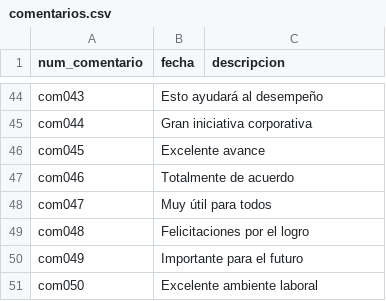
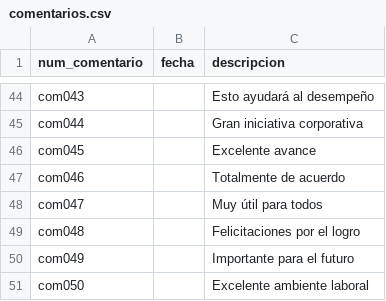
Before and after one commit to Nauclap/Red-Corporativa, a CSV file: comentarios.csv, drawn as a sheet; only a part is shown, gaps mark what is left out; the diff covers the shown part only; the diff names each change by its address in the sheet, - before the commit and + after, or states it on an @@ line.

```diff
--- a/comentarios.csv
+++ b/comentarios.csv
-B44 (fecha): Esto ayudará al desempeño
+B44 (fecha): (empty)
-C44 (descripcion): (empty)
+C44 (descripcion): Esto ayudará al desempeño
-B45 (fecha): Gran iniciativa corporativa
+B45 (fecha): (empty)
-C45 (descripcion): (empty)
+C45 (descripcion): Gran iniciativa corporativa
-B46 (fecha): Excelente avance
+B46 (fecha): (empty)
-C46 (descripcion): (empty)
+C46 (descripcion): Excelente avance
-B47 (fecha): Totalmente de acuerdo
+B47 (fecha): (empty)
-C47 (descripcion): (empty)
+C47 (descripcion): Totalmente de acuerdo
-B48 (fecha): Muy útil para todos
+B48 (fecha): (empty)
-C48 (descripcion): (empty)
+C48 (descripcion): Muy útil para todos
-B49 (fecha): Felicitaciones por el logro
+B49 (fecha): (empty)
-C49 (descripcion): (empty)
+C49 (descripcion): Felicitaciones por el logro
-B50 (fecha): Importante para el futuro
+B50 (fecha): (empty)
-C50 (descripcion): (empty)
+C50 (descripcion): Importante para el futuro
-B51 (fecha): Excelente ambiente laboral
+B51 (fecha): (empty)
-C51 (descripcion): (empty)
+C51 (descripcion): Excelente ambiente laboral
```
Also changed, not shown: 64 edited cells elsewhere in this file.
